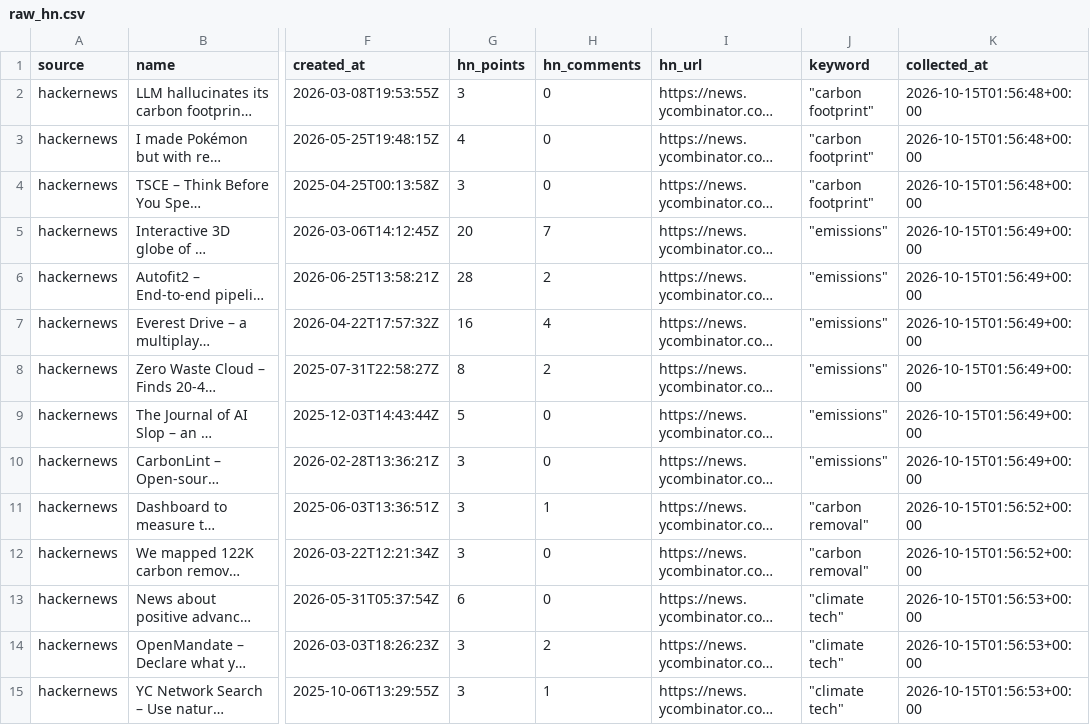
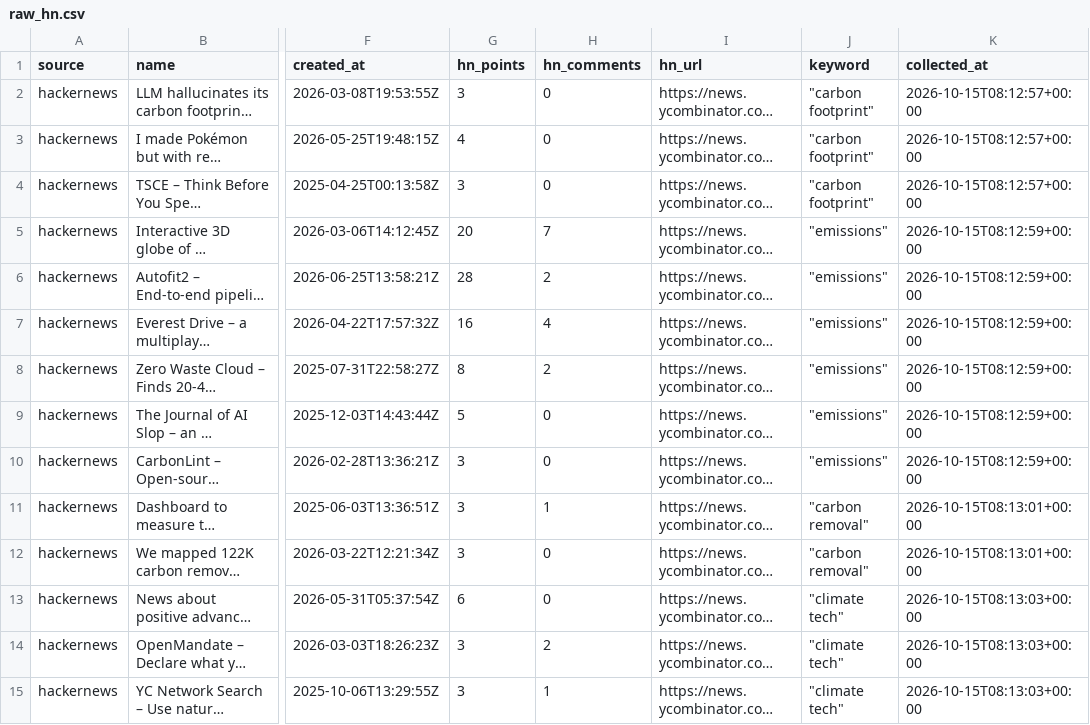
Before and after one commit to nikhil-codedesign/vc-sourcing-engine, a CSV file: data/raw_hn.csv, drawn as a sheet; only a part is shown, gaps mark what is left out; long unchanged cells end in …; the diff covers the shown part only; the diff names each change by its address in the sheet, - before the commit and + after, or states it on an @@ line.

```diff
--- a/data/raw_hn.csv
+++ b/data/raw_hn.csv
-K2:K4 (collected_at): 2026-10-15T01:56:48+00:00
+K2:K4 (collected_at): 2026-10-15T08:12:57+00:00
-K5:K10 (collected_at): 2026-10-15T01:56:49+00:00
+K5:K10 (collected_at): 2026-10-15T08:12:59+00:00
-K11:K12 (collected_at): 2026-10-15T01:56:52+00:00
+K11:K12 (collected_at): 2026-10-15T08:13:01+00:00
-K13:K15 (collected_at): 2026-10-15T01:56:53+00:00
+K13:K15 (collected_at): 2026-10-15T08:13:03+00:00
```
Also changed, not shown: 51 edited cells elsewhere in this file, data/raw_github.csv, data/signals.csv, 1 other file.
